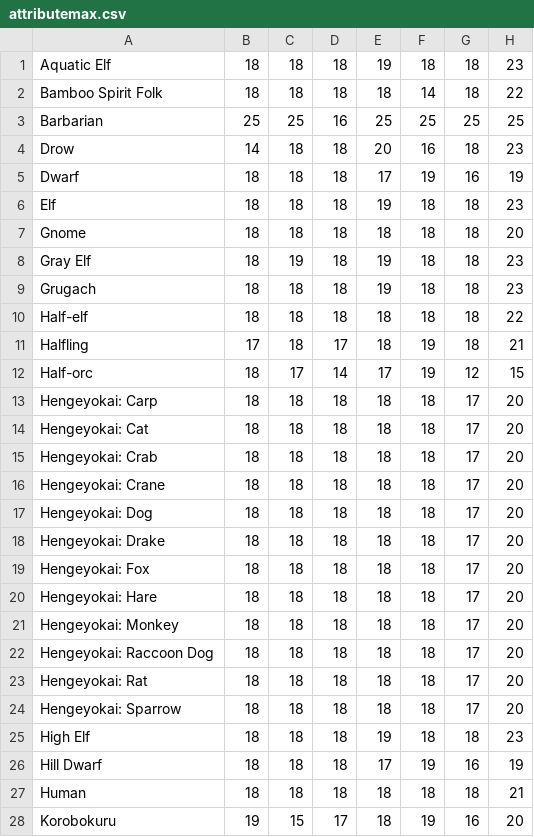
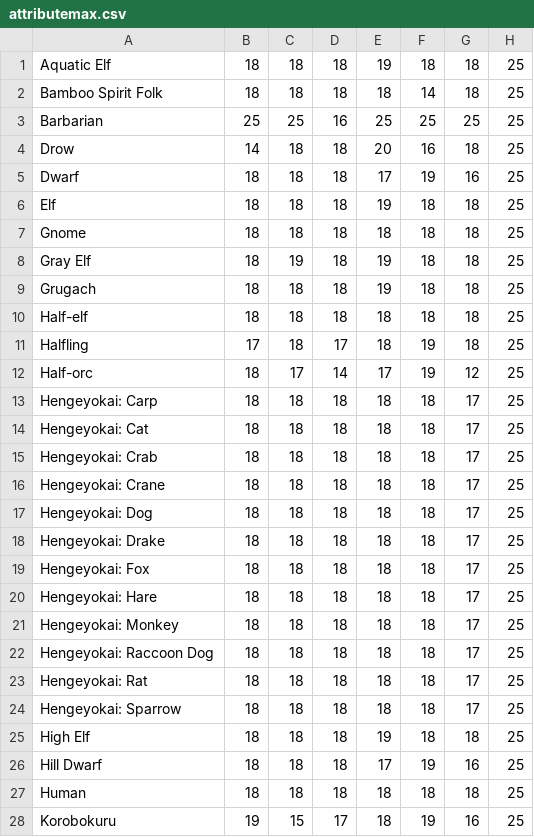
Before and after one commit to Bondmonger/charactergenerator, a CSV file: attributemax.csv, drawn as a sheet; only a part is shown; the diff covers the shown part only.

```diff
--- a/attributemax.csv
+++ b/attributemax.csv
@@ -1,28 +1,28 @@
-Aquatic Elf,18,18,18,19,18,18,23
-Bamboo Spirit Folk,18,18,18,18,14,18,22
+Aquatic Elf,18,18,18,19,18,18,25
+Bamboo Spirit Folk,18,18,18,18,14,18,25
 Barbarian,25,25,16,25,25,25,25
-Drow,14,18,18,20,16,18,23
-Dwarf,18,18,18,17,19,16,19
-Elf,18,18,18,19,18,18,23
-Gnome,18,18,18,18,18,18,20
-Gray Elf,18,19,18,19,18,18,23
-Grugach,18,18,18,19,18,18,23
-Half-elf,18,18,18,18,18,18,22
-Halfling,17,18,17,18,19,18,21
-Half-orc,18,17,14,17,19,12,15
-Hengeyokai: Carp,18,18,18,18,18,17,20
-Hengeyokai: Cat,18,18,18,18,18,17,20
-Hengeyokai: Crab,18,18,18,18,18,17,20
-Hengeyokai: Crane,18,18,18,18,18,17,20
-Hengeyokai: Dog,18,18,18,18,18,17,20
-Hengeyokai: Drake,18,18,18,18,18,17,20
-Hengeyokai: Fox,18,18,18,18,18,17,20
-Hengeyokai: Hare,18,18,18,18,18,17,20
-Hengeyokai: Monkey,18,18,18,18,18,17,20
-Hengeyokai: Raccoon Dog,18,18,18,18,18,17,20
-Hengeyokai: Rat,18,18,18,18,18,17,20
-Hengeyokai: Sparrow,18,18,18,18,18,17,20
-High Elf,18,18,18,19,18,18,23
-Hill Dwarf,18,18,18,17,19,16,19
-Human,18,18,18,18,18,18,21
-Korobokuru,19,15,17,18,19,16,20
+Drow,14,18,18,20,16,18,25
+Dwarf,18,18,18,17,19,16,25
+Elf,18,18,18,19,18,18,25
+Gnome,18,18,18,18,18,18,25
+Gray Elf,18,19,18,19,18,18,25
+Grugach,18,18,18,19,18,18,25
+Half-elf,18,18,18,18,18,18,25
+Halfling,17,18,17,18,19,18,25
+Half-orc,18,17,14,17,19,12,25
+Hengeyokai: Carp,18,18,18,18,18,17,25
+Hengeyokai: Cat,18,18,18,18,18,17,25
+Hengeyokai: Crab,18,18,18,18,18,17,25
+Hengeyokai: Crane,18,18,18,18,18,17,25
+Hengeyokai: Dog,18,18,18,18,18,17,25
+Hengeyokai: Drake,18,18,18,18,18,17,25
+Hengeyokai: Fox,18,18,18,18,18,17,25
+Hengeyokai: Hare,18,18,18,18,18,17,25
+Hengeyokai: Monkey,18,18,18,18,18,17,25
+Hengeyokai: Raccoon Dog,18,18,18,18,18,17,25
+Hengeyokai: Rat,18,18,18,18,18,17,25
+Hengeyokai: Sparrow,18,18,18,18,18,17,25
+High Elf,18,18,18,19,18,18,25
+Hill Dwarf,18,18,18,17,19,16,25
+Human,18,18,18,18,18,18,25
+Korobokuru,19,15,17,18,19,16,25
```
Also changed, not shown: 7 edited cells elsewhere in this file, attributemins.csv, attributevalues.csv, 6 other files.
